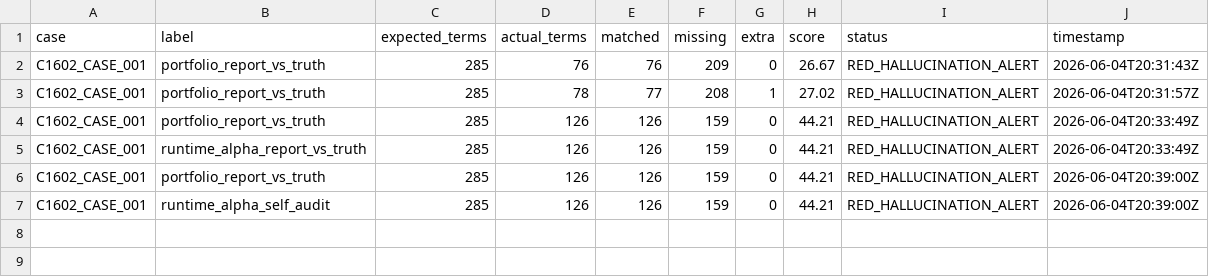
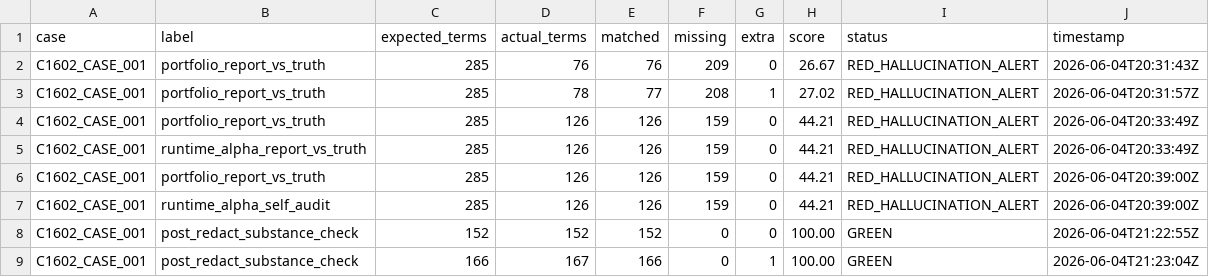
Before and after one commit to Me10101-01/Sovereignty-Architecture-Elevator-Pitch-, a CSV file: sagco_ish/hallucheck/logs/hallucheck_eru.csv, drawn as a sheet.

```diff
--- a/sagco_ish/hallucheck/logs/hallucheck_eru.csv
+++ b/sagco_ish/hallucheck/logs/hallucheck_eru.csv
@@ -7 +7,3 @@ C1602_CASE_001,portfolio_report_vs_truth,285,126,126,159,0,44.21,RED_HALLUCINATI
 C1602_CASE_001,runtime_alpha_self_audit,285,126,126,159,0,44.21,RED_HALLUCINATION_ALERT,2026-06-04T20:39:00Z
+C1602_CASE_001,post_redact_substance_check,152,152,152,0,0,100.00,GREEN,2026-06-04T21:22:55Z
+C1602_CASE_001,post_redact_substance_check,166,167,166,0,1,100.00,GREEN,2026-06-04T21:23:04Z
```
Also changed, not shown: sagco_ish/deploy/logs/verify_eru.csv, sagco_ish/governance/logs/governance_register.csv, 11 other files.
